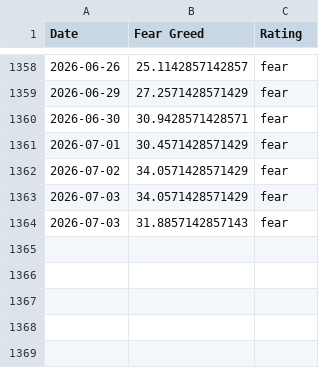
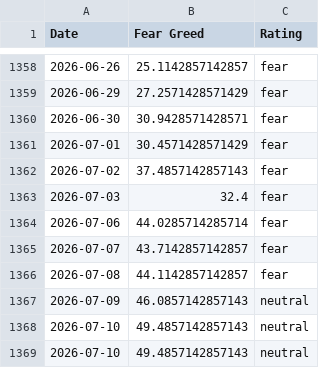
Before and after one commit to hughdbrown/fear-greed-data, a CSV file: datasets/cnn_fear_greed.csv, drawn as a sheet; only a part is shown, gaps mark what is left out.

```diff
--- a/datasets/cnn_fear_greed.csv
+++ b/datasets/cnn_fear_greed.csv
@@ -1361,4 +1361,9 @@ Date,Fear Greed,Rating
 2026-07-01,30.4571428571429,fear
-2026-07-02,34.0571428571429,fear
-2026-07-03,34.0571428571429,fear
-2026-07-03,31.8857142857143,fear
+2026-07-02,37.4857142857143,fear
+2026-07-03,32.4,fear
+2026-07-06,44.0285714285714,fear
+2026-07-07,43.7142857142857,fear
+2026-07-08,44.1142857142857,fear
+2026-07-09,46.0857142857143,neutral
+2026-07-10,49.4857142857143,neutral
+2026-07-10,49.4857142857143,neutral
```
Also changed, not shown: fear-greed.csv, 1 other file.
